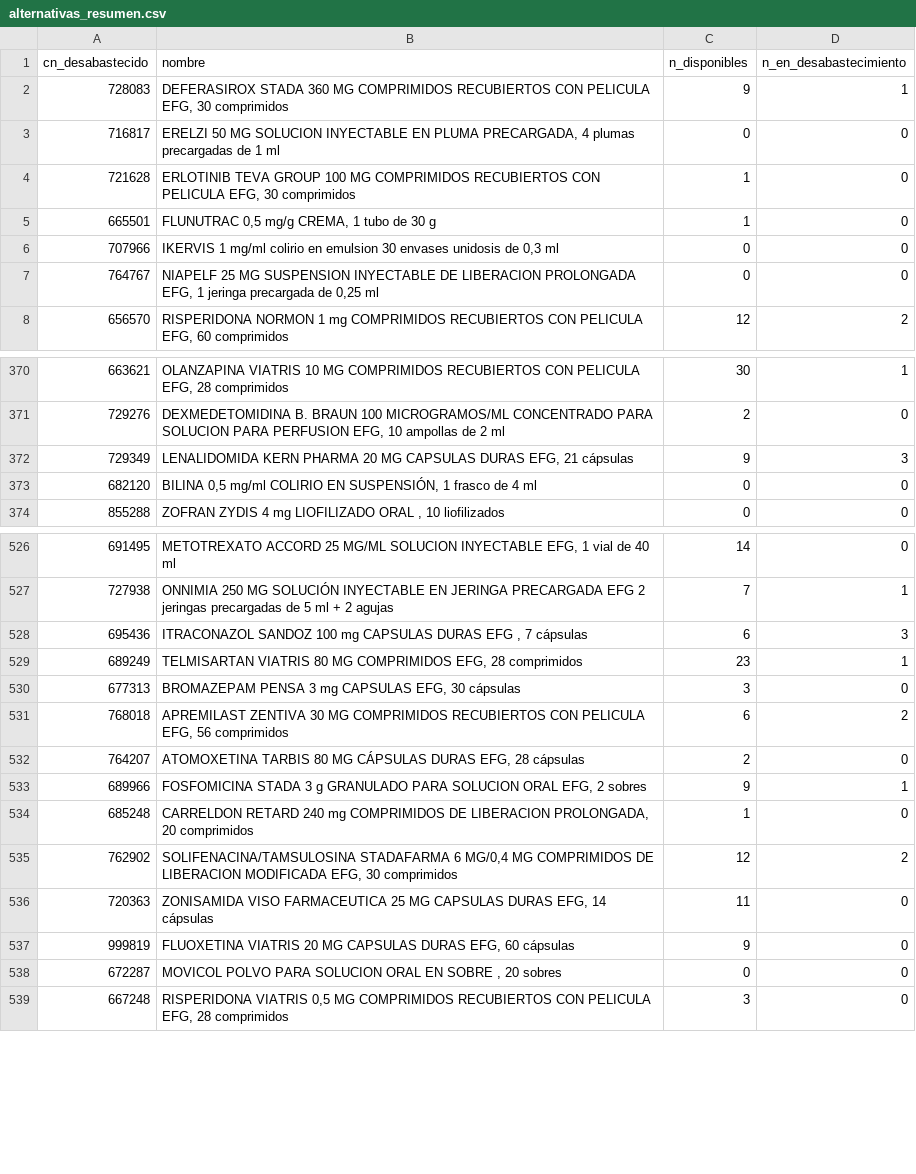
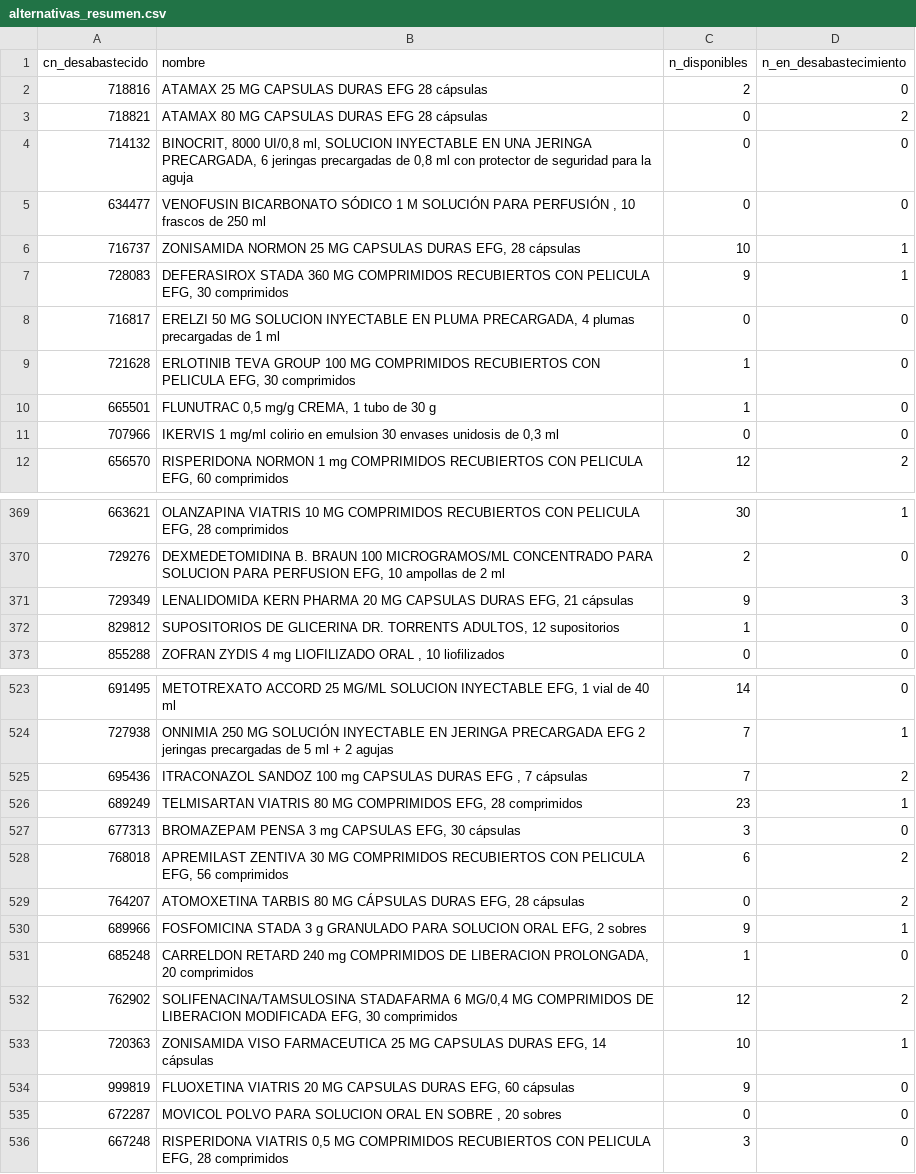
Before and after one commit to nataliaarrabal/Desabastecimiento-Stock, a CSV file: datos_limpios/alternativas_resumen.csv, drawn as a sheet; only a part is shown, gaps mark what is left out; the diff covers the shown part only.

```diff
--- a/datos_limpios/alternativas_resumen.csv
+++ b/datos_limpios/alternativas_resumen.csv
@@ -1,2 +1,7 @@
 cn_desabastecido,nombre,n_disponibles,n_en_desabastecimiento
+718816,ATAMAX 25 MG CAPSULAS DURAS EFG 28 cápsulas,2,0
+718821,ATAMAX 80 MG CAPSULAS DURAS EFG 28 cápsulas,0,2
+714132,"BINOCRIT, 8000 UI/0,8 ml, SOLUCION INYECTABLE EN UNA JERINGA PRECARGADA, 6 jeringas precargadas de 0,8 ml con protector de seguridad para la aguja",0,0
+634477,"VENOFUSIN BICARBONATO SÓDICO 1 M SOLUCIÓN PARA PERFUSIÓN , 10 frascos de 250 ml",0,0
+716737,"ZONISAMIDA NORMON 25 MG CAPSULAS DURAS EFG, 28 cápsulas",10,1
 728083,"DEFERASIROX STADA 360 MG COMPRIMIDOS RECUBIERTOS CON PELICULA EFG, 30 comprimidos",9,1
@@ -6,3 +11,2 @@
 707966,"IKERVIS 1 mg/ml colirio en emulsion 30 envases unidosis de 0,3 ml",0,0
-764767,"NIAPELF 25 MG SUSPENSION INYECTABLE DE LIBERACION PROLONGADA EFG, 1 jeringa precargada de 0,25 ml",0,0
 656570,"RISPERIDONA NORMON 1 mg COMPRIMIDOS RECUBIERTOS CON PELICULA EFG, 60 comprimidos",12,2
@@ -372,3 +371,3 @@
 729349,"LENALIDOMIDA KERN PHARMA 20 MG CAPSULAS DURAS EFG, 21 cápsulas",9,3
-682120,"BILINA 0,5 mg/ml COLIRIO EN SUSPENSIÓN, 1 frasco de 4 ml",0,0
+829812,"SUPOSITORIOS DE GLICERINA DR. TORRENTS ADULTOS, 12 supositorios",1,0
 855288,"ZOFRAN  ZYDIS 4 mg LIOFILIZADO ORAL , 10 liofilizados",0,0
@@ -527,3 +524,3 @@
 727938,ONNIMIA 250 MG SOLUCIÓN INYECTABLE EN JERINGA PRECARGADA EFG 2 jeringas precargadas de 5 ml + 2 agujas,7,1
-695436,"ITRACONAZOL SANDOZ 100 mg CAPSULAS DURAS EFG , 7 cápsulas",6,3
+695436,"ITRACONAZOL SANDOZ 100 mg CAPSULAS DURAS EFG , 7 cápsulas",7,2
 689249,"TELMISARTAN VIATRIS 80 MG COMPRIMIDOS EFG, 28 comprimidos",23,1
@@ -531,3 +528,3 @@
 768018,"APREMILAST ZENTIVA 30 MG COMPRIMIDOS RECUBIERTOS CON PELICULA EFG, 56 comprimidos",6,2
-764207,"ATOMOXETINA TARBIS 80 MG CÁPSULAS DURAS EFG, 28 cápsulas",2,0
+764207,"ATOMOXETINA TARBIS 80 MG CÁPSULAS DURAS EFG, 28 cápsulas",0,2
 689966,"FOSFOMICINA STADA 3 g GRANULADO PARA SOLUCION ORAL EFG, 2 sobres",9,1
@@ -535,3 +532,3 @@
 762902,"SOLIFENACINA/TAMSULOSINA STADAFARMA 6 MG/0,4 MG COMPRIMIDOS DE LIBERACION MODIFICADA EFG, 30 comprimidos",12,2
-720363,"ZONISAMIDA VISO FARMACEUTICA 25 MG  CAPSULAS DURAS EFG, 14 cápsulas",11,0
+720363,"ZONISAMIDA VISO FARMACEUTICA 25 MG  CAPSULAS DURAS EFG, 14 cápsulas",10,1
 999819,"FLUOXETINA VIATRIS 20 MG CAPSULAS DURAS EFG, 60 cápsulas",9,0
```
Also changed, not shown: 1 added row, 8 removed rows and 8 edited cells elsewhere in this file, datos_limpios/eventos.csv, datos_limpios/historico_episodios.csv, 7 other files.
